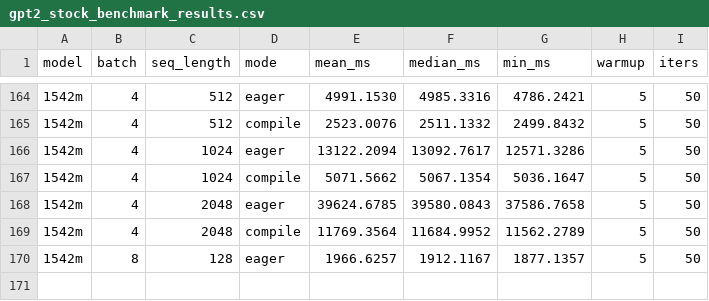
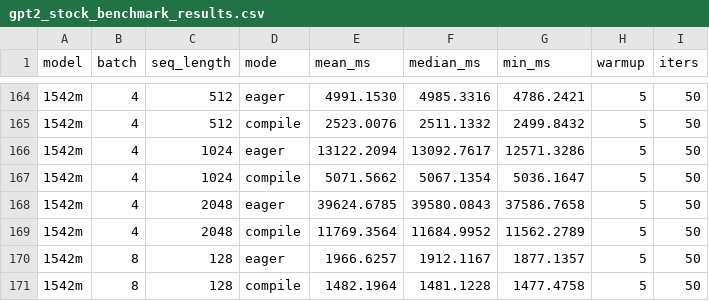
Before and after one commit to LLM-Compiler/pytorch, a CSV file: gpt2_stock_benchmark_results.csv, drawn as a sheet; only a part is shown, gaps mark what is left out; the diff names each change by its address in the sheet, - before the commit and + after, or states it on an @@ line.

Commit message:
Stock GPT2 compile: 1542m B=8 S=128 mean=1482.196ms

```diff
--- a/gpt2_stock_benchmark_results.csv
+++ b/gpt2_stock_benchmark_results.csv
+row 171: 1542m | 8 | 128 | compile | 1482.1964 | 1481.1228 | 1477.4758 | 5 | 50
```
